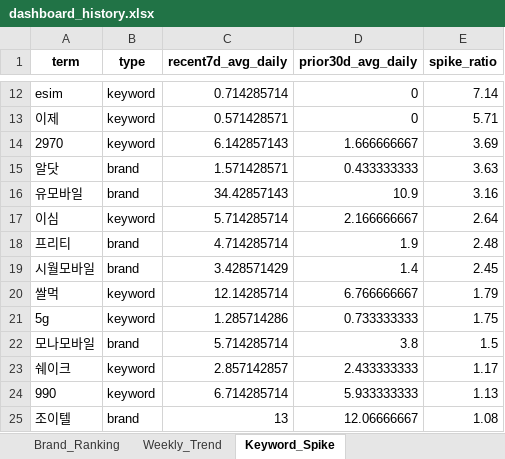
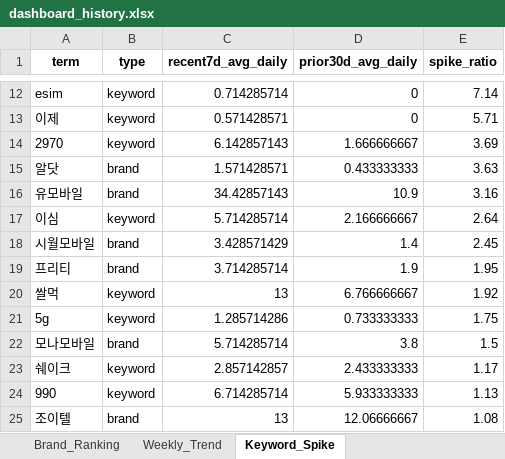
Before and after one commit to rodolfochoi911-lgtm/mvno-market-monitor, an Excel workbook: data/dashboard_history.xlsx, sheet Keyword_Spike, drawn as a sheet; only a part is shown, gaps mark what is left out; values as stored, in another font and other column widths than the file's, no borders; removed rows and columns are numbered as before the commit, all else as after; the diff names each change by its address in the sheet, - before the commit and + after, or states it on an @@ line.

```diff
--- a/data/dashboard_history.xlsx (sheet Keyword_Spike)
+++ b/data/dashboard_history.xlsx (sheet Keyword_Spike)
-row 18: 프리티 | brand | 4.714285714 | 1.9 | 2.48
+row 19: 프리티 | brand | 3.714285714 | 1.9 | 1.95
-C20 (recent7d_avg_daily): 12.14285714
+C20 (recent7d_avg_daily): 13
-E20 (spike_ratio): 1.79
+E20 (spike_ratio): 1.92
```
Also changed, not shown: sheet Top_Posts, sheet Keywords_Normalized, sheet Keywords_Raw, sheet Monthly_Summary, sheet Brand_Ranking, sheet Volume, 3 more sheets.
